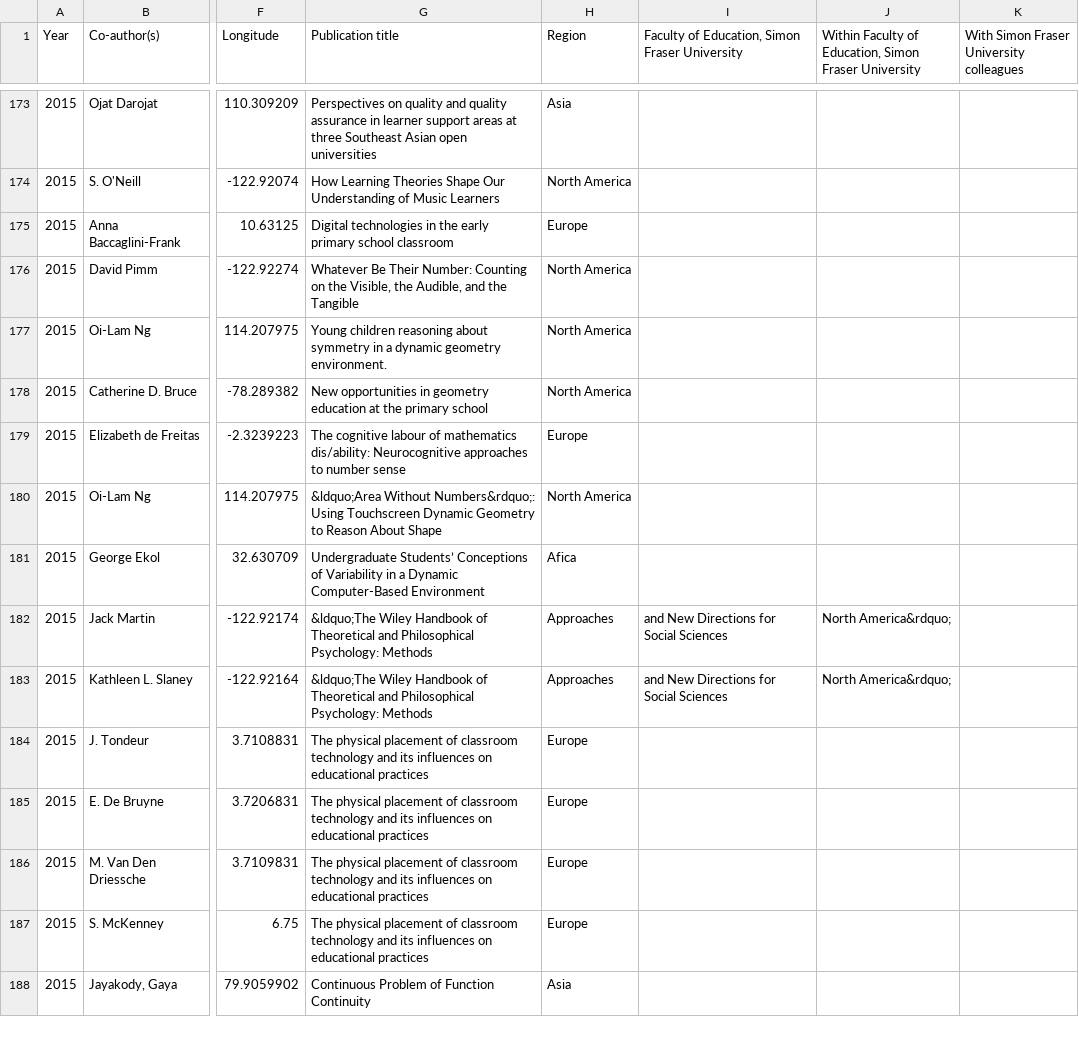
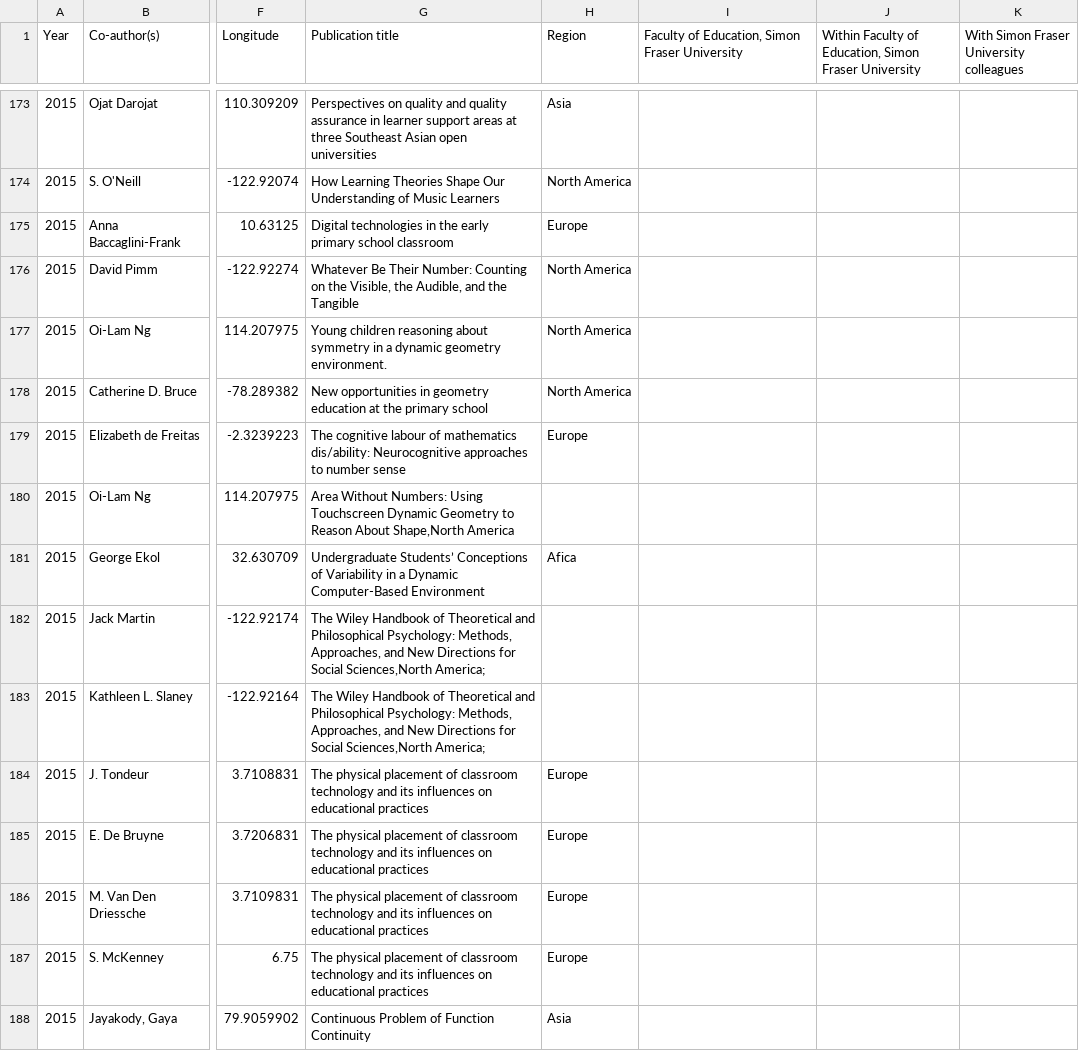
Before and after one commit to quincyw12/research-collaboration-map1, a CSV file: plot_data.csv, drawn as a sheet; only a part is shown, gaps mark what is left out; the diff names each change by its address in the sheet, - before the commit and + after, or states it on an @@ line.

Commit message:
Update plot_data.csv

```diff
--- a/plot_data.csv
+++ b/plot_data.csv
-G180 (Publication title): &ldquo;Area Without Numbers&rdquo;: Using Touchscreen Dynamic Geometry to Reason About Shape
+G180 (Publication title): Area Without Numbers: Using Touchscreen Dynamic Geometry to Reason About Shape,North America
-H180 (Region): North America
+H180 (Region): (empty)
-G182:G183 (Publication title): &ldquo;The Wiley Handbook of Theoretical and Philosophical Psychology: Methods
+G182:G183 (Publication title): The Wiley Handbook of Theoretical and Philosophical Psychology: Methods, Approaches, and New Directions for Social Sciences,North America;
-H182:H183 (Region): Approaches
+H182:H183 (Region): (empty)
-I182:I183: and New Directions for Social Sciences
+I182:I183: (empty)
-J182:J183: North America&rdquo;
+J182:J183: (empty)
```
